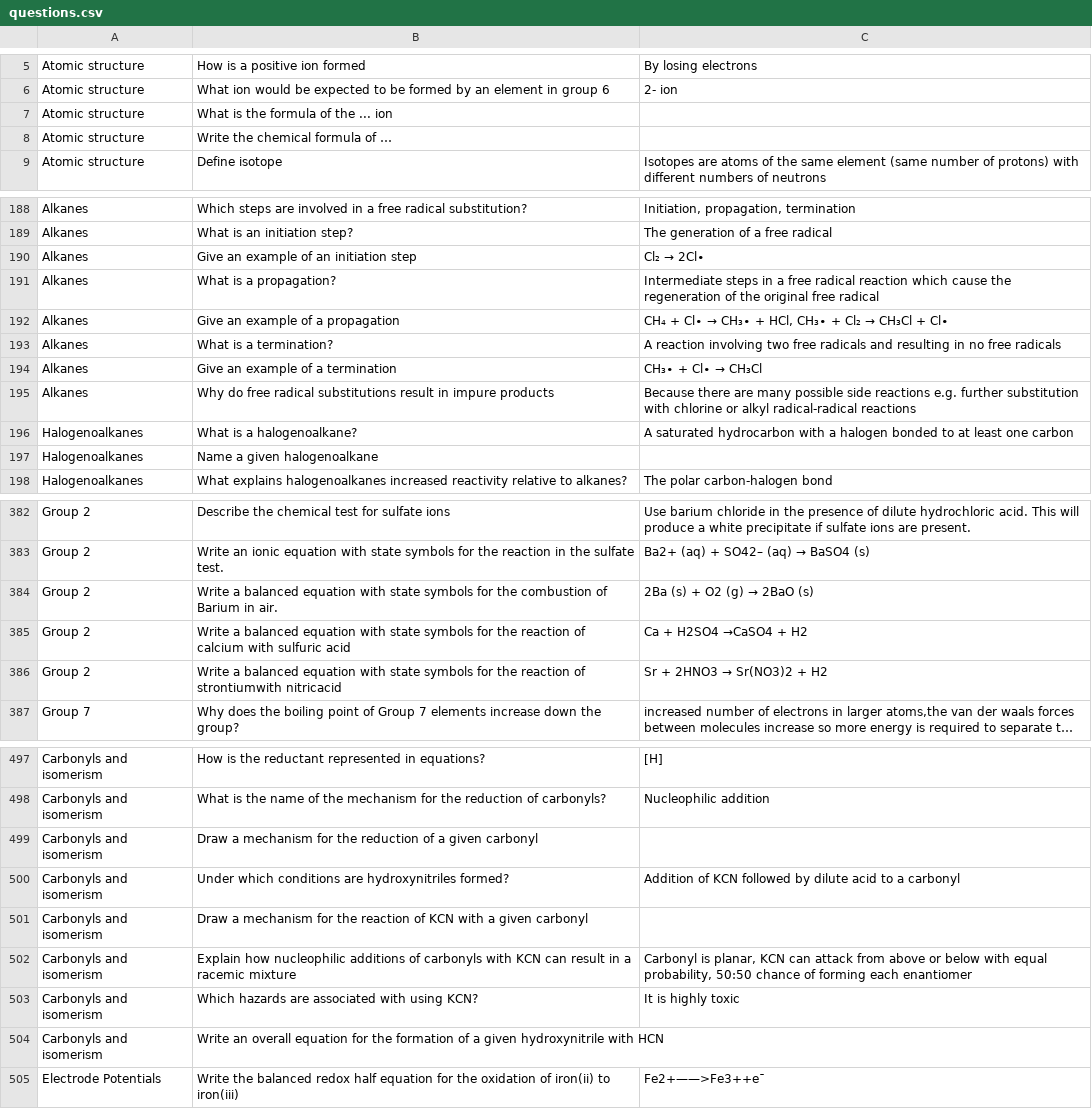
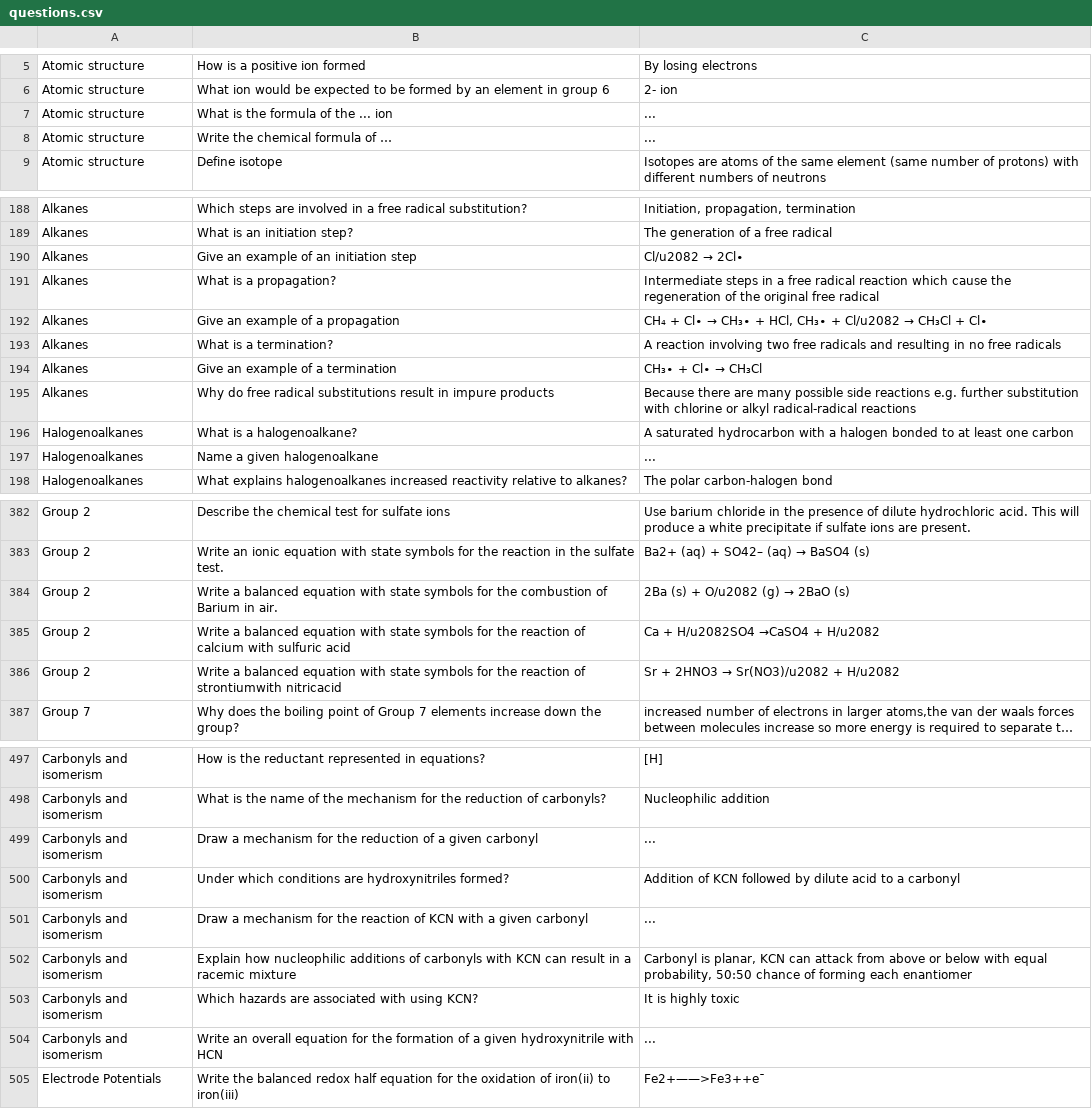
Before and after one commit to badmintonstem/Chemistry-Question-Generator, a CSV file: questions.csv, drawn as a sheet; only a part is shown, gaps mark what is left out; long unchanged cells end in …; the diff covers the shown part only; the diff names each change by its address in the sheet, - before the commit and + after, or states it on an @@ line.

```diff
--- a/questions.csv
+++ b/questions.csv
-C7:C8: (empty)
+C7:C8: ...
@@ C190: Cl₂ → 2Cl∙ → Cl/u2082 → 2Cl∙ @@
@@ C192: …CH₃∙ + Cl₂ → CH₃Cl… → …CH₃∙ + Cl/u2082 → CH₃Cl… @@
-C197: (empty)
+C197: ...
@@ C384: 2Ba (s) + O2 (g) → 2BaO (s) → 2Ba (s) + O/u2082 (g) → 2BaO (s) @@
-C385: Ca + H2SO4 →CaSO4 + H2
+C385: Ca + H/u2082SO4 →CaSO4 + H/u2082
@@ C386: Sr + 2HNO3 → Sr(NO3)2 + H2 → Sr + 2HNO3 → Sr(NO3)/u2082 + H/u2082 @@
-C499: (empty)
+C499: ...
-C501: (empty)
+C501: ...
-C504: (empty)
+C504: ...
```
Also changed, not shown: 73 edited cells elsewhere in this file, 2 other files.
